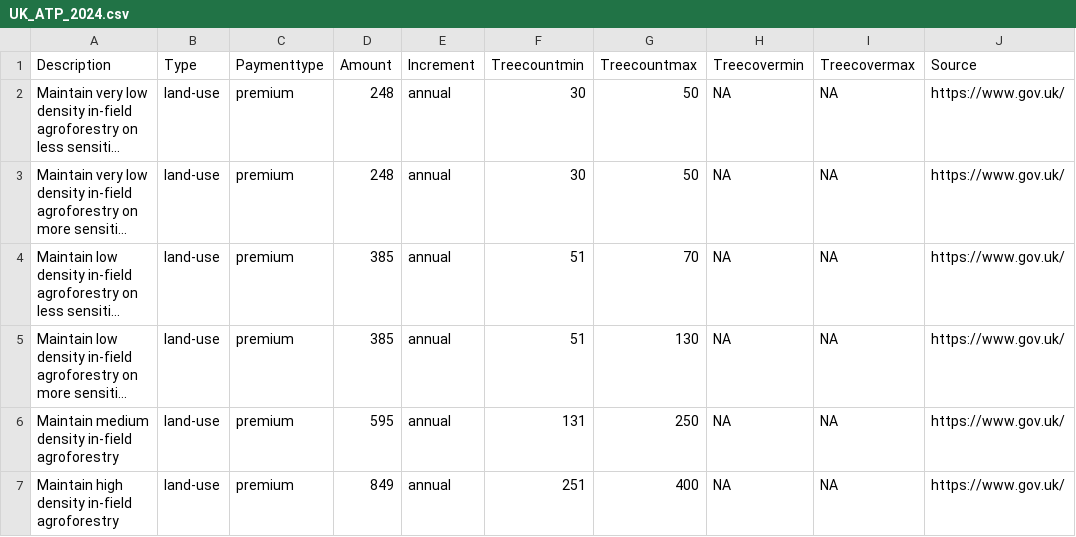
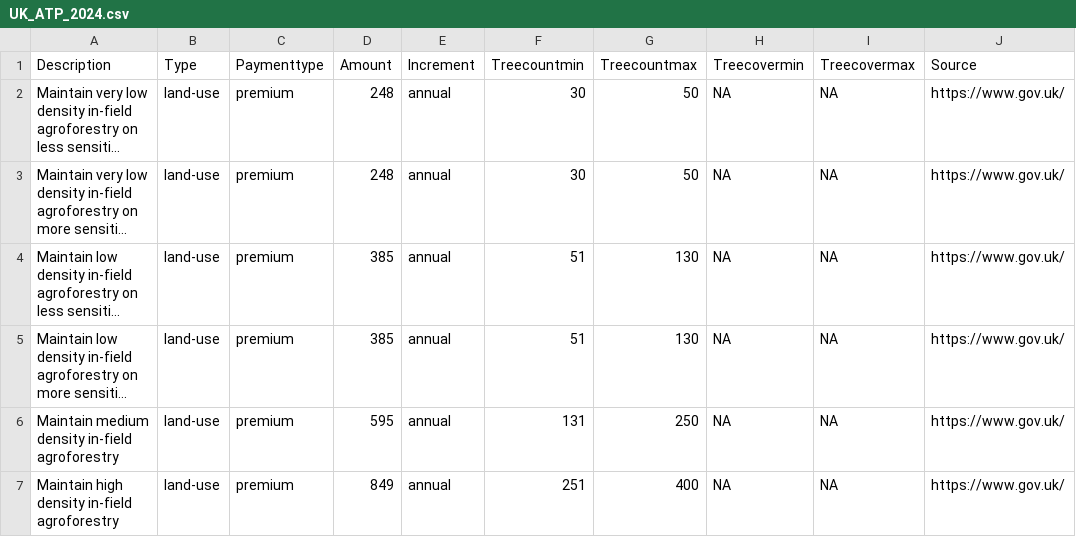
Before and after one commit to euraf/DigitAF-policy-decoded, a CSV file: data/UK_ATP_2024.csv, drawn as a sheet; long unchanged cells end in …; the diff names each change by its address in the sheet, - before the commit and + after, or states it on an @@ line.

Commit message:
Update UK_ATP_2024.csv
fix error in treemax

```diff
--- a/data/UK_ATP_2024.csv
+++ b/data/UK_ATP_2024.csv
-G4 (Treecountmax): 70
+G4 (Treecountmax): 130
```
